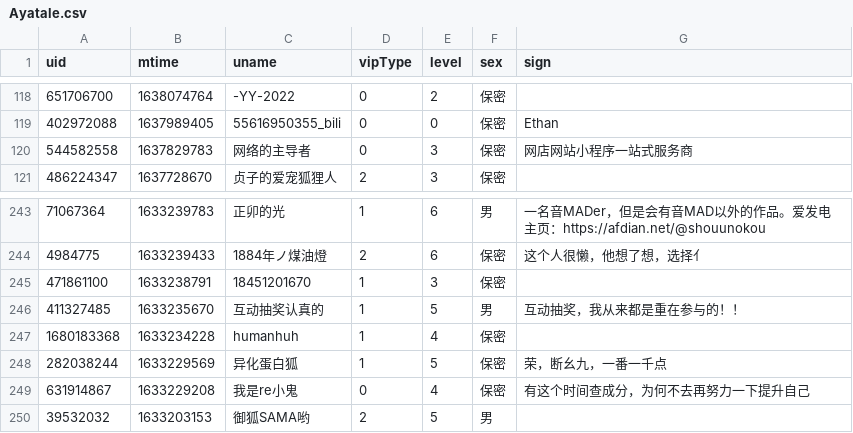
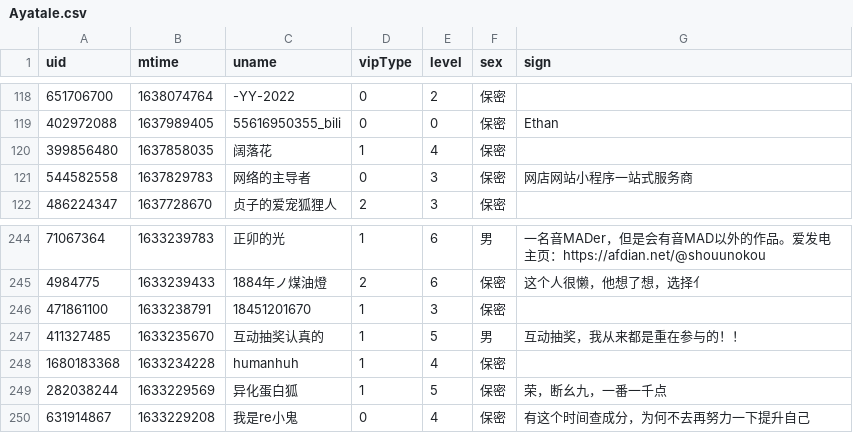
Before and after one commit to Brx86/web, a CSV file: 25773550/Ayatale.csv, drawn as a sheet; only a part is shown, gaps mark what is left out; removed rows and columns are numbered as before the commit, all else as after; the diff covers the shown part only; the diff names each change by its address in the sheet, - before the commit and + after, or states it on an @@ line.

```diff
--- a/25773550/Ayatale.csv
+++ b/25773550/Ayatale.csv
+row 120: 399856480 | 1637858035 | 阔落花 | 1 | 4 | 保密
-row 250: 39532032 | 1633203153 | 御狐SAMA哟 | 2 | 5 | 男
```
Also changed, not shown: 6 added rows and 6 removed rows elsewhere in this file, 172809260/晨露ZLQ.csv, 439916362/朝色泛起之际_.csv, 3 other files.
